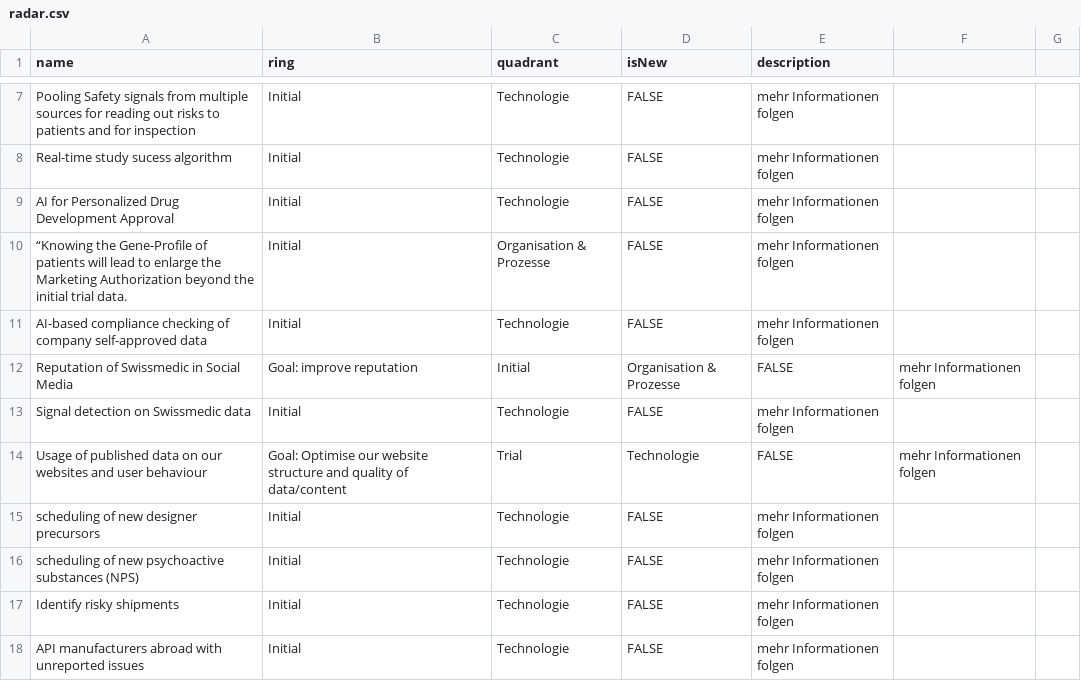
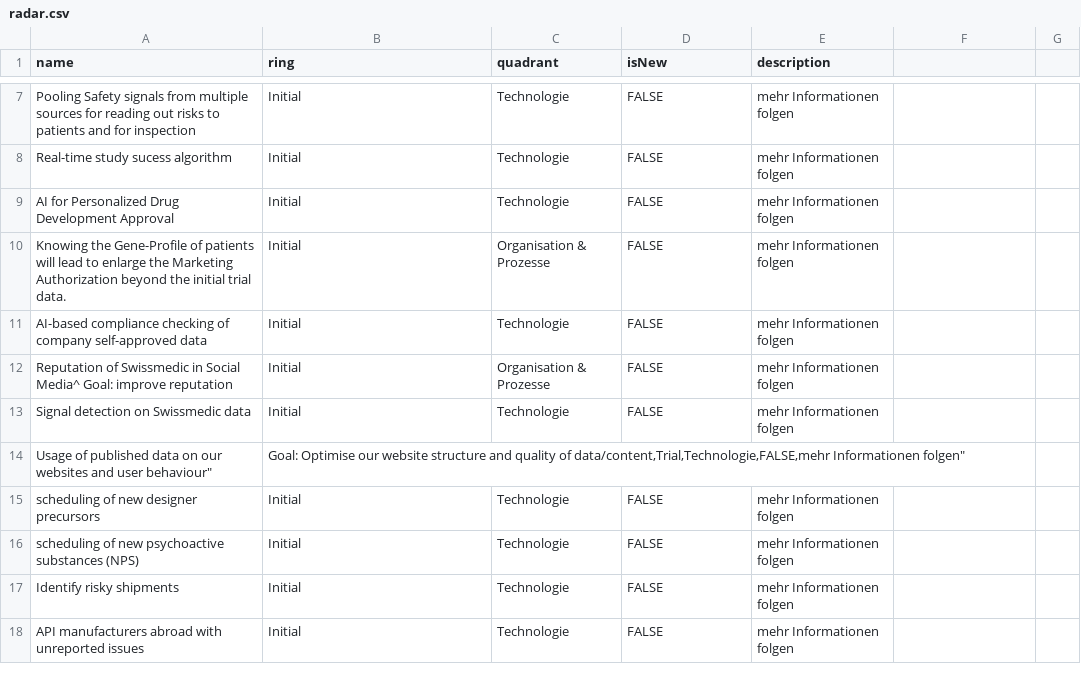
Before and after one commit to localhost21/SMC-4.0-public, a CSV file: radar.csv, drawn as a sheet; only a part is shown, gaps mark what is left out; the diff covers the shown part only.

Commit message:
Update radar.csv

```diff
--- a/radar.csv
+++ b/radar.csv
@@ -9,7 +9,7 @@ Real-time study sucess algorithm,Initial,Technologie,FALSE,"mehr Informationen f
 AI for Personalized Drug Development Approval,Initial,Technologie,FALSE,"mehr Informationen folgen"
-“Knowing the Gene-Profile of patients will lead to enlarge the Marketing Authorization beyond the initial trial data.,Initial,Organisation & Prozesse,FALSE,"mehr Informationen folgen"
+Knowing the Gene-Profile of patients will lead to enlarge the Marketing Authorization beyond the initial trial data.,Initial,Organisation & Prozesse,FALSE,"mehr Informationen folgen"
 AI-based compliance checking of company self-approved data,Initial,Technologie,FALSE,"mehr Informationen folgen"
-Reputation of Swissmedic in Social Media, Goal: improve reputation,Initial,Organisation & Prozesse,FALSE,"mehr Informationen folgen"
+Reputation of Swissmedic in Social Media^ Goal: improve reputation,Initial,Organisation & Prozesse,FALSE,"mehr Informationen folgen"
 Signal detection on Swissmedic data,Initial,Technologie,FALSE,"mehr Informationen folgen"
-Usage of published data on our websites and user behaviour, Goal: Optimise our website structure and quality of data/content,Trial,Technologie,FALSE,"mehr Informationen folgen"
+Usage of published data on our websites and user behaviour"," Goal: Optimise our website structure and quality of data/content,Trial,Technologie,FALSE,"mehr Informationen folgen"
 scheduling of new designer precursors,Initial,Technologie,FALSE,"mehr Informationen folgen"
```
Also changed, not shown: 3 added rows, 3 removed rows and 2 edited cells elsewhere in this file.
